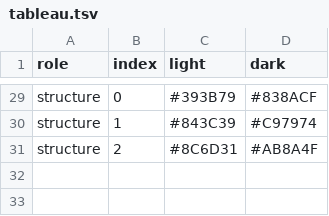
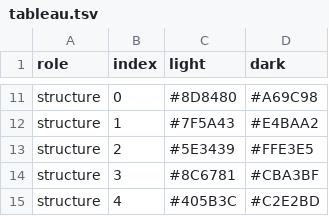
Before and after one commit to enhantica/edi, a TSV file: data/palettes/tableau.tsv, drawn as a sheet; only a part is shown, gaps mark what is left out; addresses are those after the commit; the diff covers the shown part only; the diff names each change by its address in the sheet, - before the commit and + after, or states it on an @@ line.

```diff
--- a/data/palettes/tableau.tsv
+++ b/data/palettes/tableau.tsv
-C11 (light): #393B79
+C11 (light): #8D8480
-D11 (dark): #838ACF
+D11 (dark): #A69C98
-C12 (light): #843C39
+C12 (light): #7F5A43
-D12 (dark): #C97974
+D12 (dark): #E4BAA2
-C13 (light): #8C6D31
+C13 (light): #5E3439
-D13 (dark): #AB8A4F
+D13 (dark): #FFE3E5
+row 14: structure | 3 | #8C6781 | #CBA3BF
+row 15: structure | 4 | #405B3C | #C2E2BD
```
Also changed, not shown: 18 removed rows and 18 edited cells elsewhere in this file, data/palettes/vivid.tsv, 39 other files.
